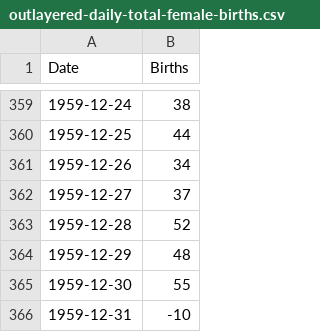
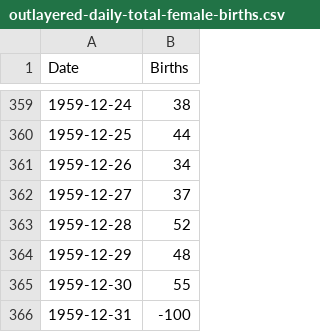
Before and after one commit to CarlitosLamas1/SeriesTemporales, a CSV file: outlayered-daily-total-female-births.csv, drawn as a sheet; only a part is shown, gaps mark what is left out.

Commit message:
Update outlayered-daily-total-female-births.csv

```diff
--- a/outlayered-daily-total-female-births.csv
+++ b/outlayered-daily-total-female-births.csv
@@ -365,2 +365,2 @@
 "1959-12-30",55
-"1959-12-31",-10
+"1959-12-31",-100
```
